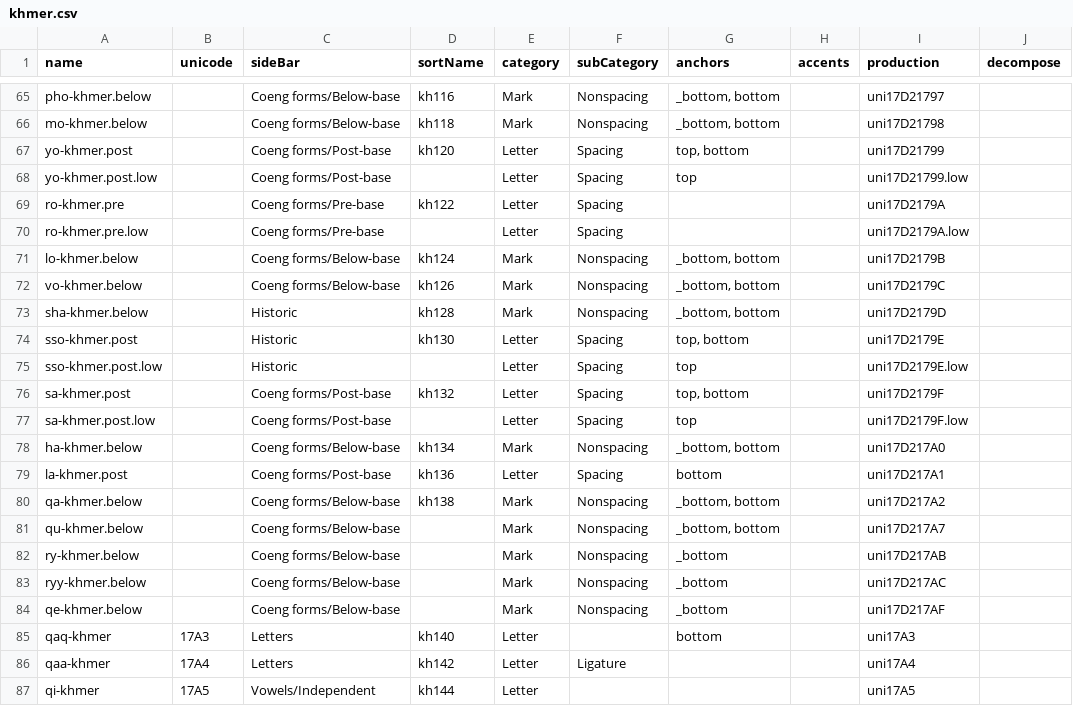
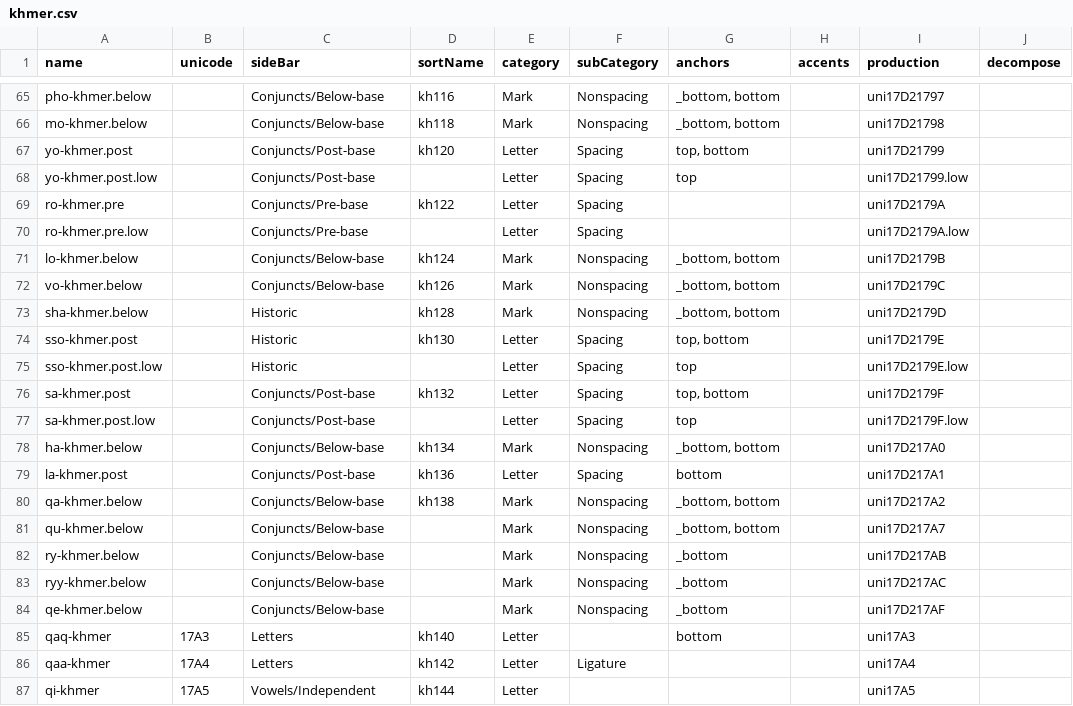
Before and after one commit to RobertPratley/khmerData_GlyphsApp, a CSV file: khmer.csv, drawn as a sheet; only a part is shown, gaps mark what is left out; the diff covers the shown part only; the diff names each change by its address in the sheet, - before the commit and + after, or states it on an @@ line.

```diff
--- a/khmer.csv
+++ b/khmer.csv
-C65:C66 (sideBar): Coeng forms/Below-base
+C65:C66 (sideBar): Conjuncts/Below-base
-C67:C68 (sideBar): Coeng forms/Post-base
+C67:C68 (sideBar): Conjuncts/Post-base
-C69:C70 (sideBar): Coeng forms/Pre-base
+C69:C70 (sideBar): Conjuncts/Pre-base
-C71:C72 (sideBar): Coeng forms/Below-base
+C71:C72 (sideBar): Conjuncts/Below-base
-C76:C77 (sideBar): Coeng forms/Post-base
+C76:C77 (sideBar): Conjuncts/Post-base
-C78 (sideBar): Coeng forms/Below-base
+C78 (sideBar): Conjuncts/Below-base
-C79 (sideBar): Coeng forms/Post-base
+C79 (sideBar): Conjuncts/Post-base
-C80:C84 (sideBar): Coeng forms/Below-base
+C80:C84 (sideBar): Conjuncts/Below-base
```
Also changed, not shown: 27 edited cells elsewhere in this file, 1 other file.
